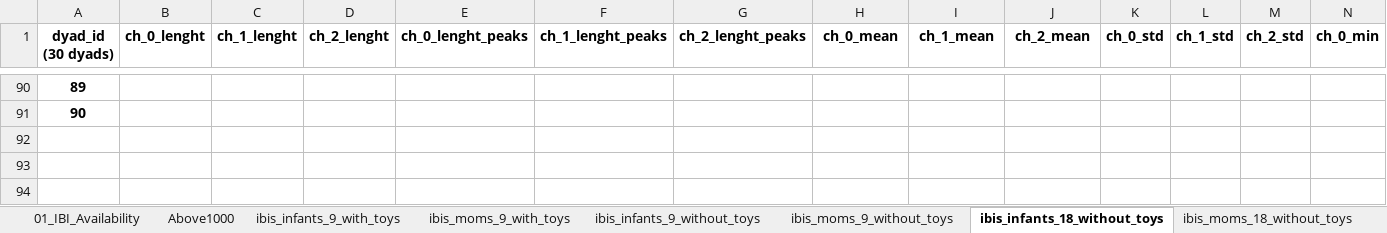
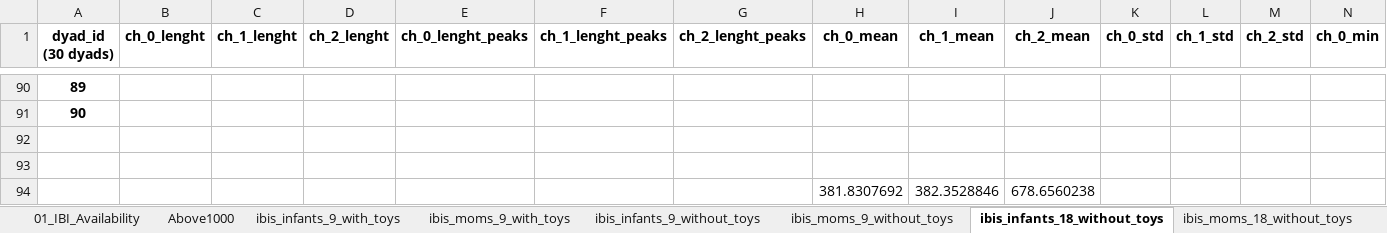
Before and after one commit to ninabesserilan/interoception-synchrony, an Excel workbook: Files data/01_IBIS 9 & 18 infants statistics.xlsx, sheet ibis_infants_18_without_toys, drawn as a sheet; only a part is shown, gaps mark what is left out; values as stored, in another font and other column widths than the file's, no borders; rows hold the shown columns only; the diff names each change by its address in the sheet, - before the commit and + after, or states it on an @@ line.

Commit message:
switching infant amd mom

```diff
--- a/Files data/01_IBIS 9 & 18 infants statistics.xlsx (sheet ibis_infants_18_without_toys)
+++ b/Files data/01_IBIS 9 & 18 infants statistics.xlsx (sheet ibis_infants_18_without_toys)
+row 92: (empty)
+row 93: (empty)
+row 94:  |  |  |  |  |  |  | 381.8307692 | 382.3528846 | 678.6560238
```
Also changed, not shown: sheet ibis_infants_9_with_toys, sheet ibis_moms_9_with_toys, sheet ibis_moms_18_without_toys, sheet ibis_moms_9_without_toys, sheet ibis_infants_9_without_toys, 14 other files.
